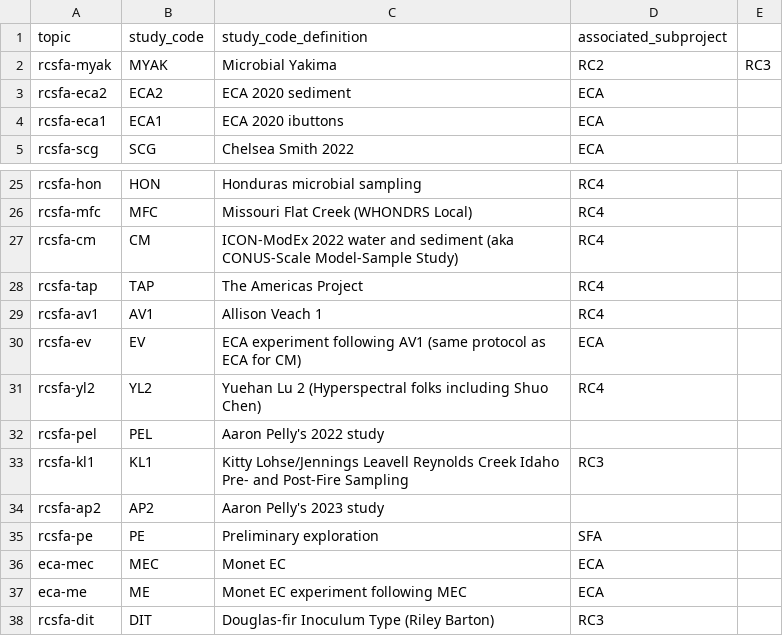
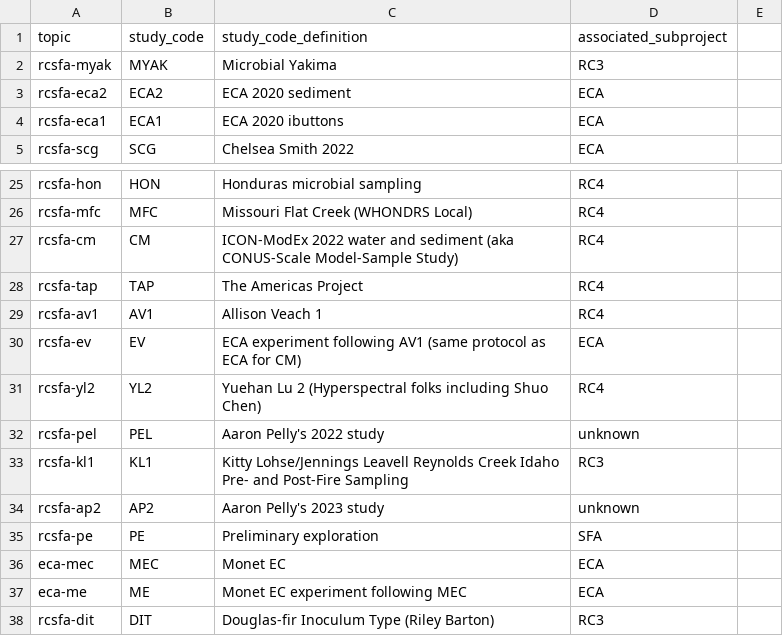
Before and after one commit to river-corridors-sfa/RCSFA_GitHub_Organization_Guidance, a CSV file: github_topics/github_topics_StudyCodes.csv, drawn as a sheet; only a part is shown, gaps mark what is left out; the diff names each change by its address in the sheet, - before the commit and + after, or states it on an @@ line.

Commit message:
Update github_topics_StudyCodes.csv

```diff
--- a/github_topics/github_topics_StudyCodes.csv
+++ b/github_topics/github_topics_StudyCodes.csv
-D2 (associated_subproject): RC2
+D2 (associated_subproject): RC3
-E2: RC3
+E2: (empty)
-D32 (associated_subproject): (empty)
+D32 (associated_subproject): unknown
-D34 (associated_subproject): (empty)
+D34 (associated_subproject): unknown
```
